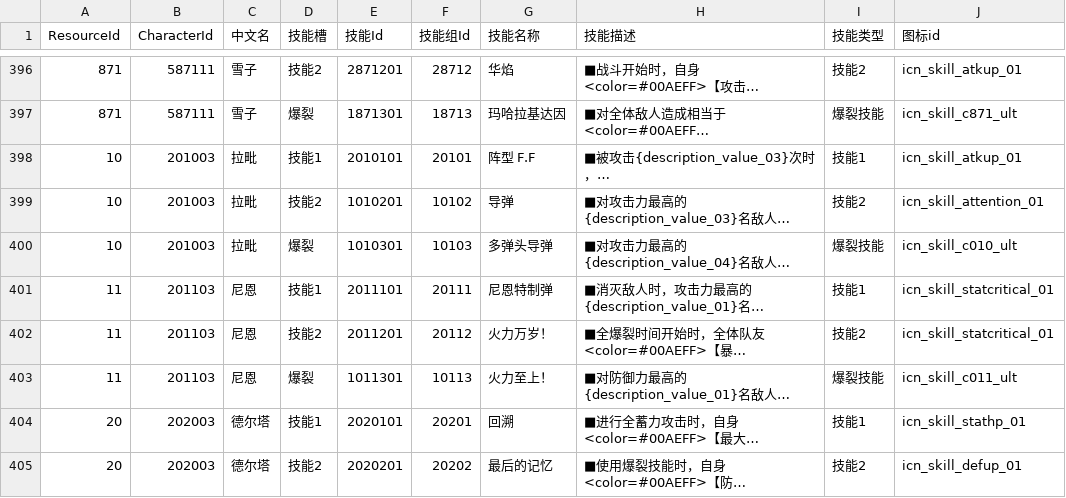
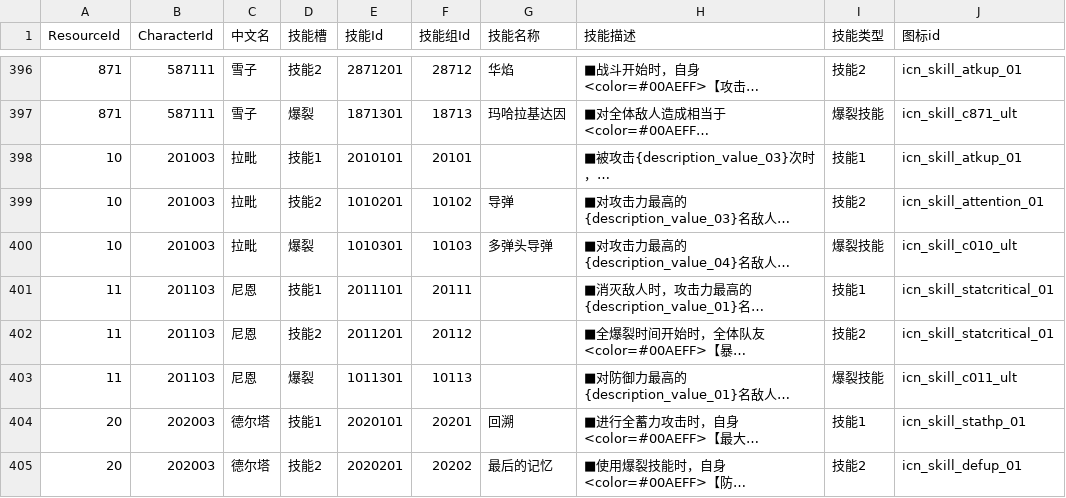
Before and after one commit to SkyXMoon/NikkeAssets, a CSV file: cn/data/nikke_skills.csv, drawn as a sheet; only a part is shown, gaps mark what is left out; long unchanged cells end in …; the diff covers the shown part only; the diff names each change by its address in the sheet, - before the commit and + after, or states it on an @@ line.

```diff
--- a/cn/data/nikke_skills.csv
+++ b/cn/data/nikke_skills.csv
-G398 (技能名称): 阵型 F.F
+G398 (技能名称): (empty)
-G401 (技能名称): 尼恩特制弹
+G401 (技能名称): (empty)
-G402 (技能名称): 火力万岁！
+G402 (技能名称): (empty)
-G403 (技能名称): 火力至上！
+G403 (技能名称): (empty)
```
Also changed, not shown: 22 edited cells elsewhere in this file, 1 other file.
